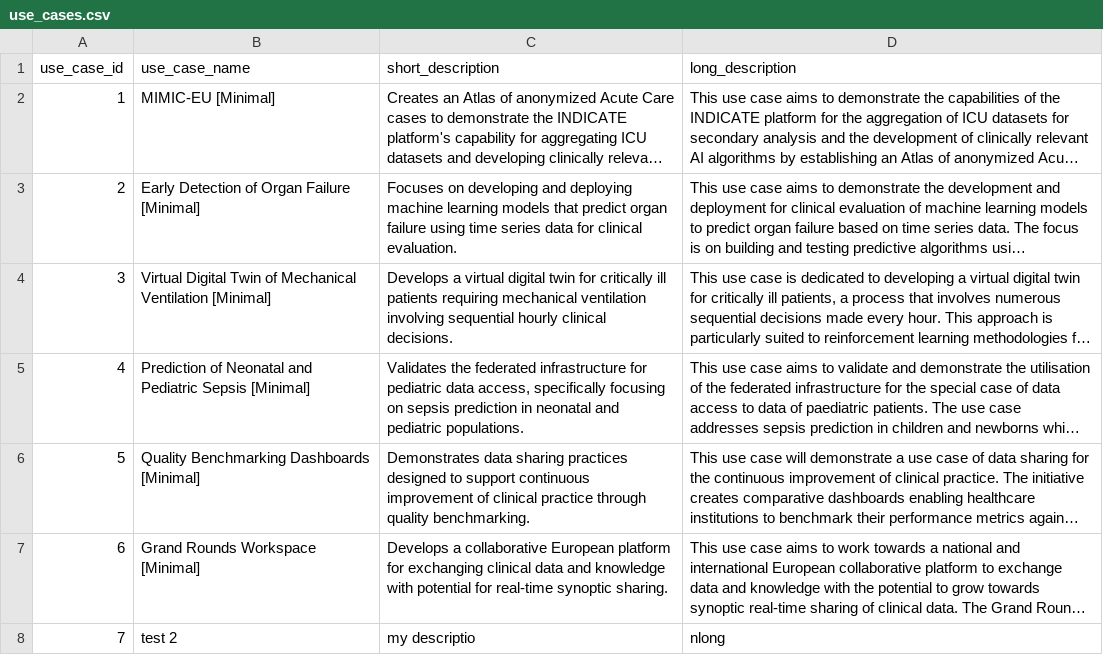
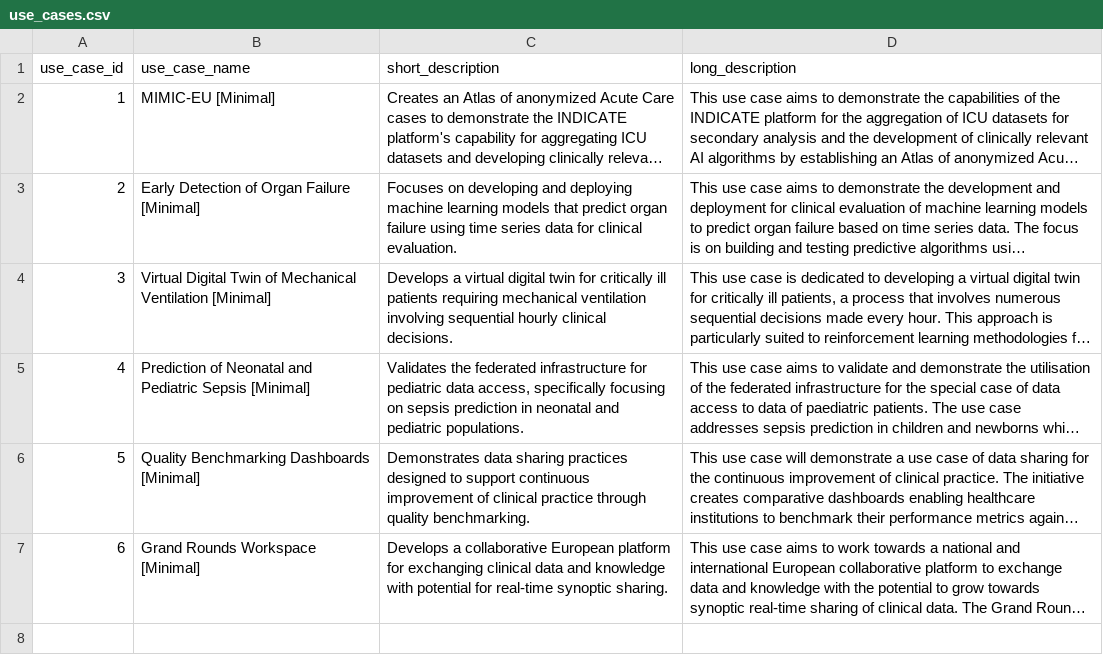
Before and after one commit to indicate-eu/data-dictionary, a CSV file: inst/extdata/csv/use_cases.csv, drawn as a sheet; long unchanged cells end in …; the diff names each change by its address in the sheet, - before the commit and + after, or states it on an @@ line.

```diff
--- a/inst/extdata/csv/use_cases.csv
+++ b/inst/extdata/csv/use_cases.csv
-row 8: 7 | test 2 | my descriptio | nlong
```
Also changed, not shown: inst/extdata/csv/general_concept_use_cases.csv, 3 other files.
